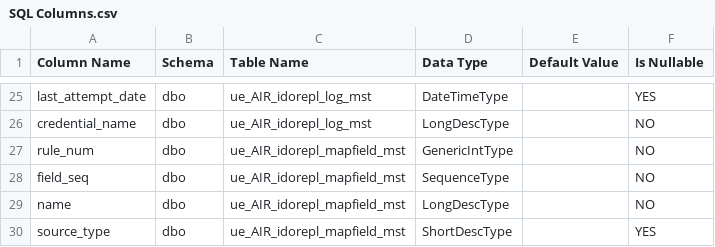
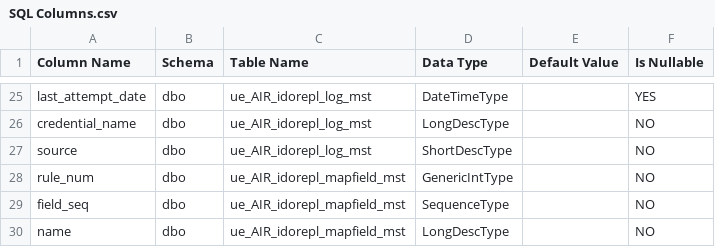
Before and after one commit to functionaldevices-cis/syteline-ido-replication, a CSV file: dist/1 - SQL (Paste Rows Append)/SQL Columns.csv, drawn as a sheet; only a part is shown, gaps mark what is left out; the shorter side is filled out with more unchanged rows.

```diff
--- a/dist/1 - SQL (Paste Rows Append)/SQL Columns.csv
+++ b/dist/1 - SQL (Paste Rows Append)/SQL Columns.csv
@@ -26,2 +26,3 @@ last_attempt_date,dbo,ue_AIR_idorepl_log_mst,DateTimeType,,YES
 credential_name,dbo,ue_AIR_idorepl_log_mst,LongDescType,,NO
+source,dbo,ue_AIR_idorepl_log_mst,ShortDescType,,NO
 rule_num,dbo,ue_AIR_idorepl_mapfield_mst,GenericIntType,,NO
```
Also changed, not shown: 2 other files.
